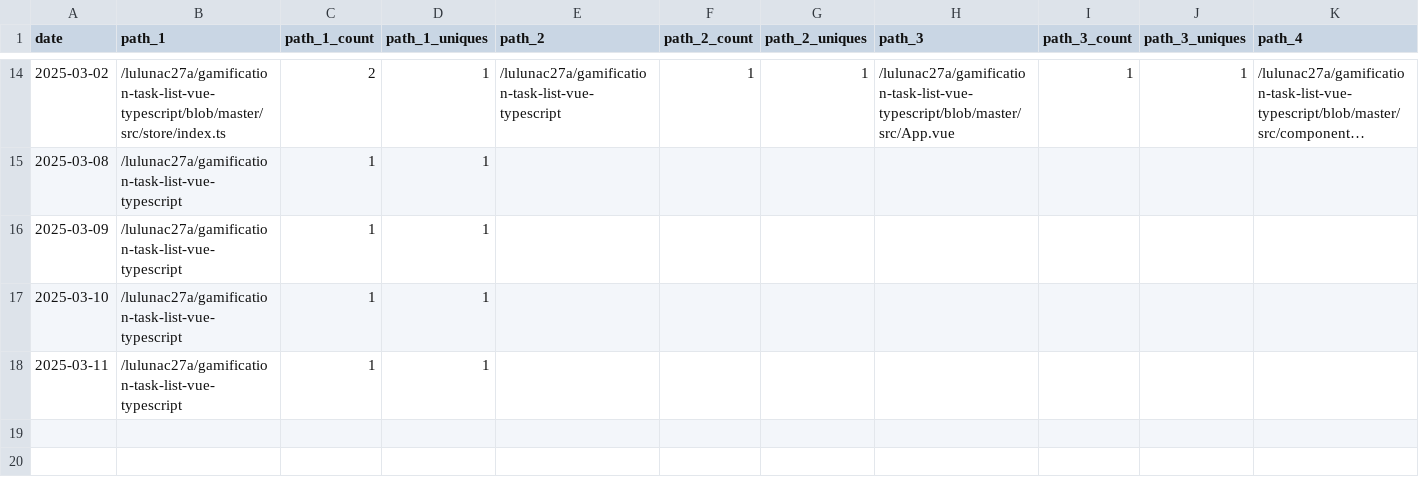
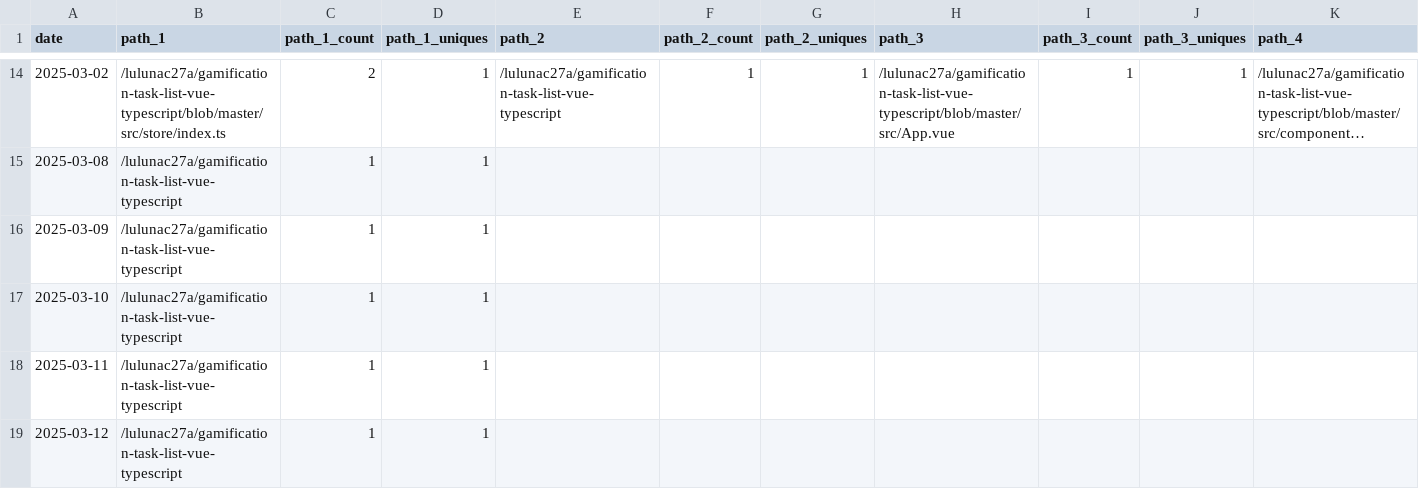
Before and after one commit to lulunac27a/github-repo-traffic-stats, a CSV file: data/github_paths/gamification-task-list-vue-typescript.csv, drawn as a sheet; only a part is shown, gaps mark what is left out; long unchanged cells end in …; rows hold the shown columns only; the diff names each change by its address in the sheet, - before the commit and + after, or states it on an @@ line.

```diff
--- a/data/github_paths/gamification-task-list-vue-typescript.csv
+++ b/data/github_paths/gamification-task-list-vue-typescript.csv
+row 19: 2025-03-12 | /lulunac27a/gamification-task-list-vue-typescript | 1 | 1
```
Also changed, not shown: data/github_paths/endless-task-list-adventure.csv, data/github_paths/lulunac27a.csv, 56 other files.
